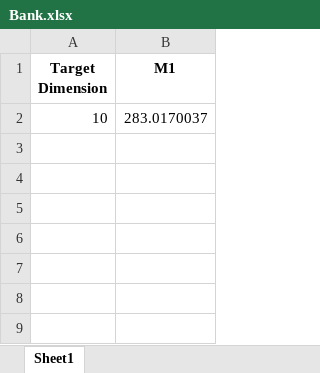
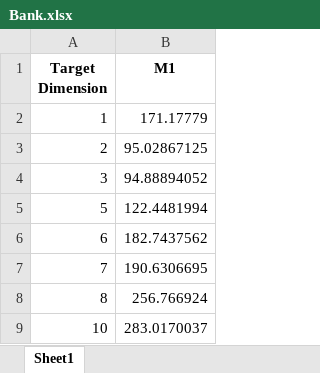
Before and after one commit to S3-Lab-IIT/DiffRed, an Excel workbook: Experiments/dimensionality_reduction_metrics/results/compiled_results/M1/UMap/Bank.xlsx, sheet Sheet1, drawn as a sheet; values as stored, in another font and other column widths than the file's, no borders; the diff names each change by its address in the sheet, - before the commit and + after, or states it on an @@ line.

Commit message:
Recomputed Bank M1 for other DR techniques and compiled it

```diff
--- a/Experiments/dimensionality_reduction_metrics/results/compiled_results/M1/UMap/Bank.xlsx (sheet Sheet1)
+++ b/Experiments/dimensionality_reduction_metrics/results/compiled_results/M1/UMap/Bank.xlsx (sheet Sheet1)
+row 2: 1 | 171.17779
+row 3: 2 | 95.02867125
+row 4: 3 | 94.88894052
+row 5: 5 | 122.4481994
+row 6: 6 | 182.7437562
+row 7: 7 | 190.6306695
+row 8: 8 | 256.766924
```
Also changed, not shown: Experiments/dimensionality_reduction_metrics/results/compiled_results/M1/K-PCA/Bank.xlsx, Experiments/dimensionality_reduction_metrics/results/compiled_results/M1/S-PCA/Bank.xlsx, 4 other files.
